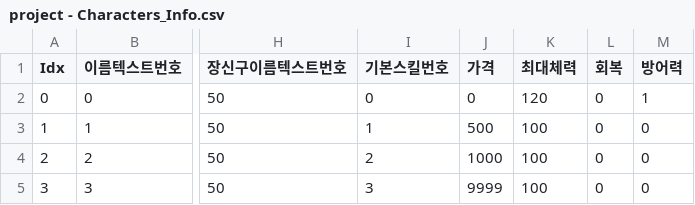
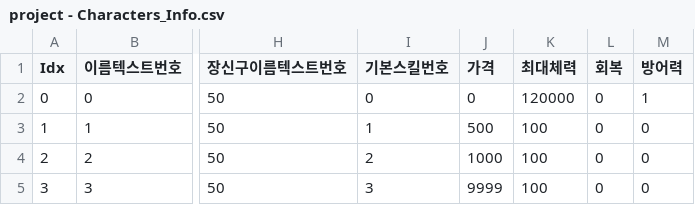
Before and after one commit to COSYSOCY/Unity_Team_Project, a CSV file: Assets/CSV/Resources/project - Characters_Info.csv, drawn as a sheet; only a part is shown, gaps mark what is left out; the diff names each change by its address in the sheet, - before the commit and + after, or states it on an @@ line.

```diff
--- a/Assets/CSV/Resources/project - Characters_Info.csv
+++ b/Assets/CSV/Resources/project - Characters_Info.csv
-K2 (최대체력): 120
+K2 (최대체력): 120000
```
Also changed, not shown: 41 other files.
